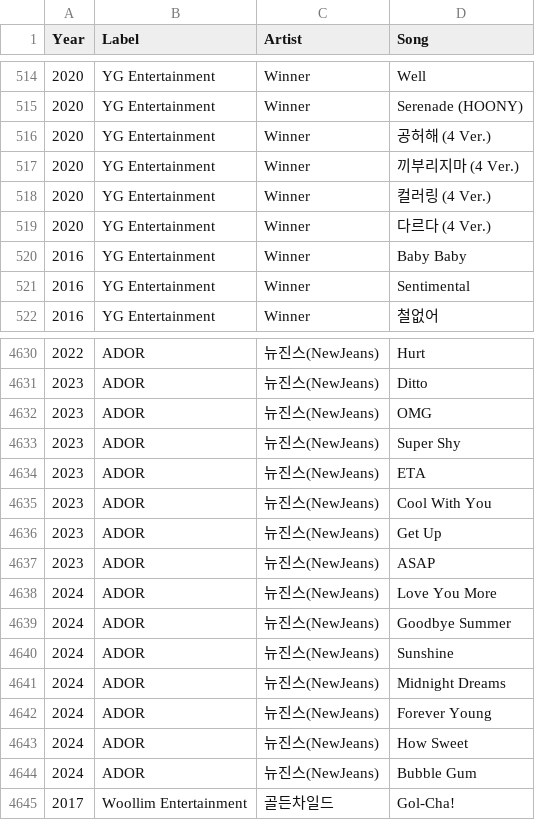
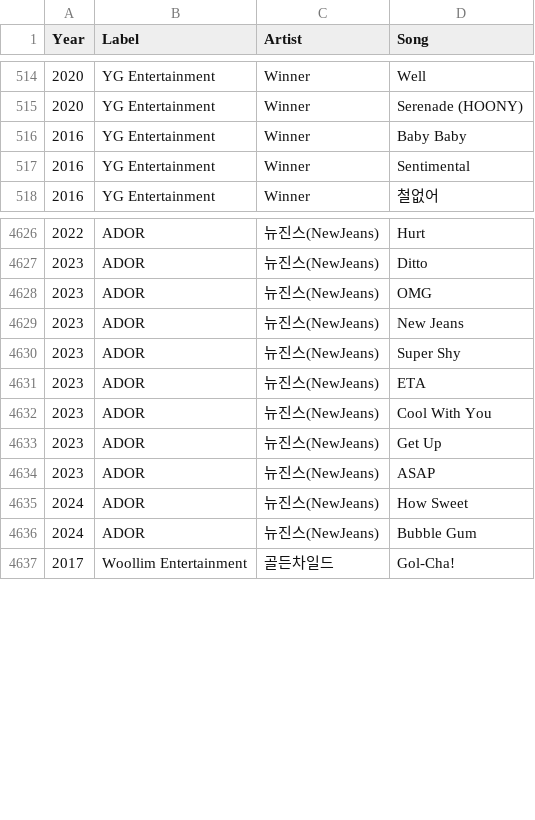
Before and after one commit to minigb/kpop-dataset, a CSV file: song_list.csv, drawn as a sheet; only a part is shown, gaps mark what is left out; removed rows and columns are numbered as before the commit, all else as after; the diff names each change by its address in the sheet, - before the commit and + after, or states it on an @@ line.

Commit message:
manually fix some

```diff
--- a/song_list.csv
+++ b/song_list.csv
-row 516: 2020 | YG Entertainment | Winner | 공허해 (4 Ver.)
-row 517: 2020 | YG Entertainment | Winner | 끼부리지마 (4 Ver.)
-row 518: 2020 | YG Entertainment | Winner | 컬러링 (4 Ver.)
-row 519: 2020 | YG Entertainment | Winner | 다르다 (4 Ver.)
+row 4629: 2023 | ADOR | 뉴진스(NewJeans) | New Jeans
-row 4638: 2024 | ADOR | 뉴진스(NewJeans) | Love You More
-row 4639: 2024 | ADOR | 뉴진스(NewJeans) | Goodbye Summer
-row 4640: 2024 | ADOR | 뉴진스(NewJeans) | Sunshine
-row 4641: 2024 | ADOR | 뉴진스(NewJeans) | Midnight Dreams
-row 4642: 2024 | ADOR | 뉴진스(NewJeans) | Forever Young
```
